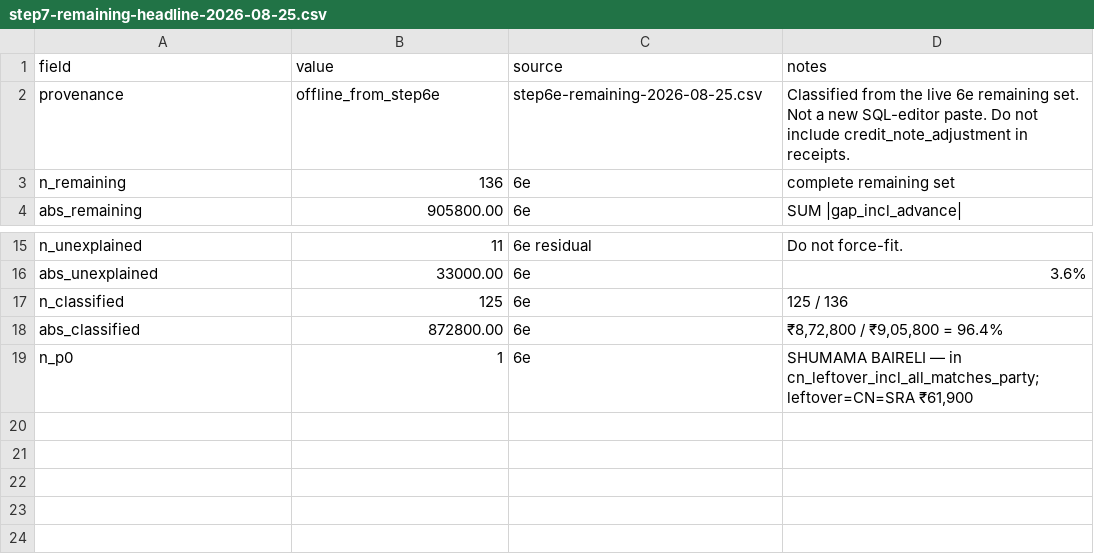
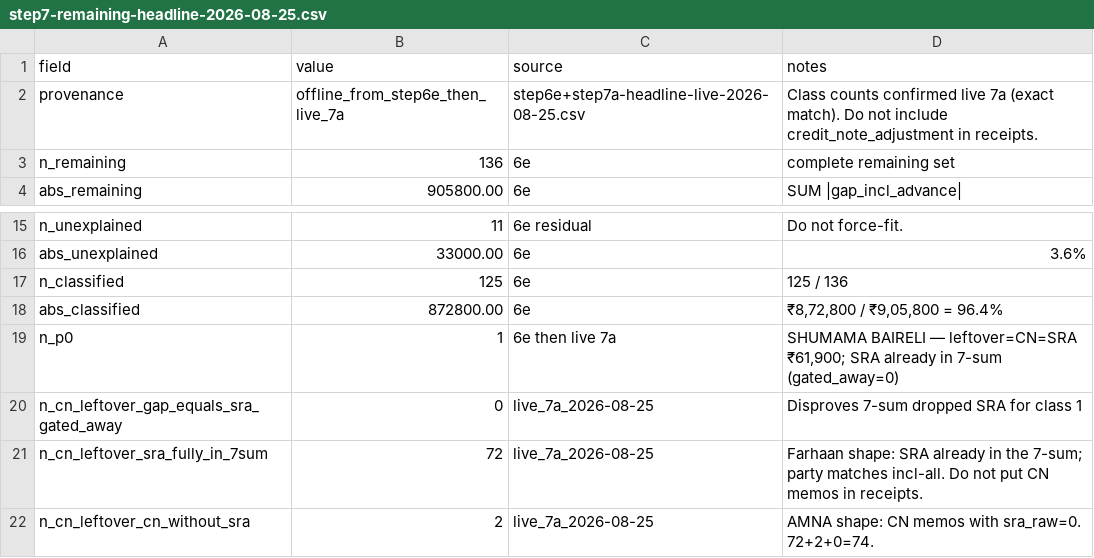
Before and after one commit to tausifretailview-ctrl/smart-garment-entry, a CSV file: docs/ella-noor-customer-balance-audit-2026-08/step7-remaining-headline-2026-08-25.csv, drawn as a sheet; only a part is shown, gaps mark what is left out.

```diff
--- a/docs/ella-noor-customer-balance-audit-2026-08/step7-remaining-headline-2026-08-25.csv
+++ b/docs/ella-noor-customer-balance-audit-2026-08/step7-remaining-headline-2026-08-25.csv
@@ -1,3 +1,3 @@
 field,value,source,notes
-provenance,offline_from_step6e,step6e-remaining-2026-08-25.csv,Classified from the live 6e remaining set. Not a new SQL-editor paste. Do not include credit_note_adjustment in receipts.
+provenance,offline_from_step6e_then_live_7a,step6e+step7a-headline-live-2026-08-25.csv,Class counts confirmed live 7a (exact match). Do not include credit_note_adjustment in receipts.
 n_remaining,136,6e,complete remaining set
@@ -18,2 +18,5 @@ n_classified,125,6e,125 / 136
 abs_classified,872800.00,6e,"₹8,72,800 / ₹9,05,800 = 96.4%"
-n_p0,1,6e,"SHUMAMA BAIRELI — in cn_leftover_incl_all_matches_party; leftover=CN=SRA ₹61,900"
+n_p0,1,6e then live 7a,"SHUMAMA BAIRELI — leftover=CN=SRA ₹61,900; SRA already in 7-sum (gated_away=0)"
+n_cn_leftover_gap_equals_sra_gated_away,0,live_7a_2026-08-25,Disproves 7-sum dropped SRA for class 1
+n_cn_leftover_sra_fully_in_7sum,72,live_7a_2026-08-25,Farhaan shape: SRA already in the 7-sum; party matches incl-all. Do not put CN memos in receipts.
+n_cn_leftover_cn_without_sra,2,live_7a_2026-08-25,AMNA shape: CN memos with sra_raw=0. 72+2+0=74.
```
Also changed, not shown: 4 other files.
